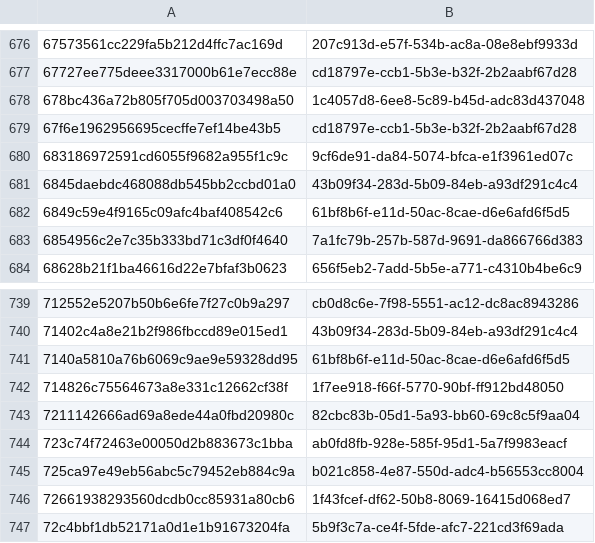
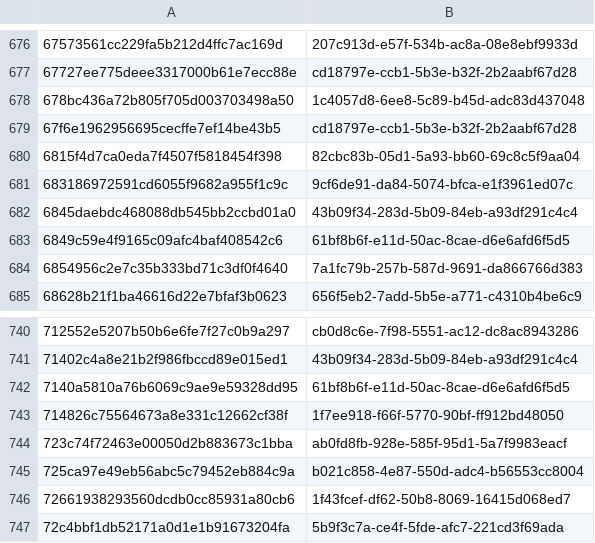
Before and after one commit to PixelatedContinuum/Threat-Intel-Reports, a CSV file: feeds/misp/hashes.csv, drawn as a sheet; only a part is shown, gaps mark what is left out; removed rows and columns are numbered as before the commit, all else as after; the diff names each change by its address in the sheet, - before the commit and + after, or states it on an @@ line.

Commit message:
BellaMain mysqldump Sigma rule: write the regex class as [^- ] (T-0222)
Elastic's regex engine rejects [^ -] ('expected ]'); [^- ] excludes the same two characters and is accepted. Detection manifest hash, MISP event, STIX bundle, zip and manifest regenerated.

```diff
--- a/feeds/misp/hashes.csv
+++ b/feeds/misp/hashes.csv
+row 680: 6815f4d7ca0eda7f4507f5818454f398 | 82cbc83b-05d1-5a93-bb60-69c8c5f9aa04
-row 743: 7211142666ad69a8ede44a0fbd20980c | 82cbc83b-05d1-5a93-bb60-69c8c5f9aa04
```
Also changed, not shown: 8 other files.
